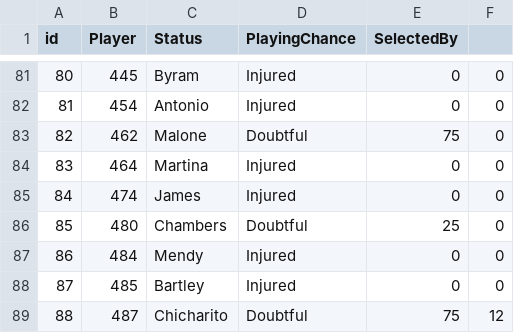
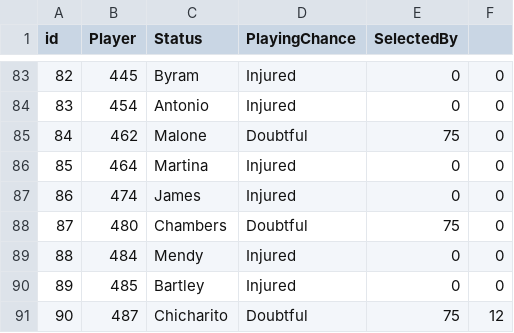
Before and after one commit to gpoudel/FPL-Analytics, a CSV file: fplBoardLive/data/injuryDF_yesterday.csv, drawn as a sheet; only a part is shown, gaps mark what is left out; addresses are those after the commit; the diff covers the shown part only; the diff names each change by its address in the sheet, - before the commit and + after, or states it on an @@ line.

```diff
--- a/fplBoardLive/data/injuryDF_yesterday.csv
+++ b/fplBoardLive/data/injuryDF_yesterday.csv
@@ column A (id) renumbered from row 15 down @@
-E88 (SelectedBy): 25
+E88 (SelectedBy): 75
```
Also changed, not shown: 3 added rows, 1 removed row and 6 edited cells elsewhere in this file, 4 other files.
